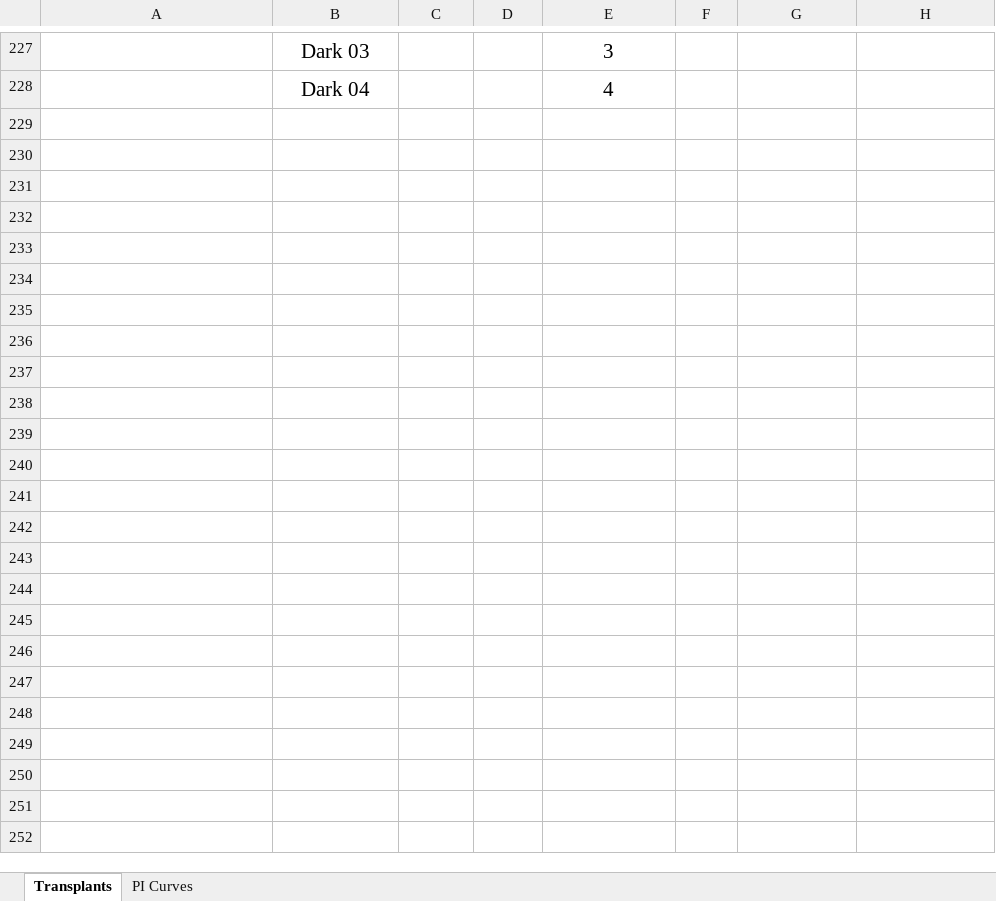
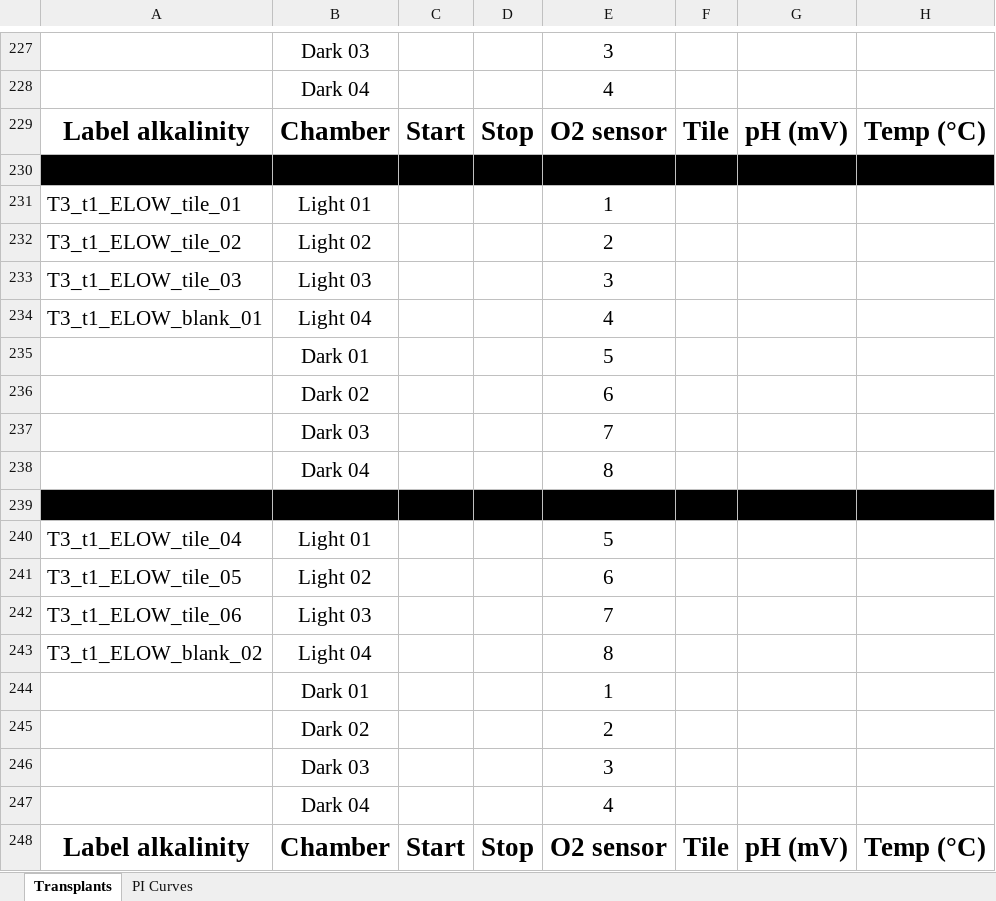
Before and after one commit to JayCrlt/BenthFun, an Excel workbook: Data/0. Fieldwork documents to print/XLSX/Campaign – diving log.xlsx, sheet Transplants, drawn as a sheet; only a part is shown, gaps mark what is left out; values as stored, in another font and other column widths than the file's, no borders; the diff covers the shown part only; the diff names each change by its address in the sheet, - before the commit and + after, or states it on an @@ line.

```diff
--- a/Data/0. Fieldwork documents to print/XLSX/Campaign – diving log.xlsx (sheet Transplants)
+++ b/Data/0. Fieldwork documents to print/XLSX/Campaign – diving log.xlsx (sheet Transplants)
+row 229: Label alkalinity | Chamber | Start | Stop | O2 sensor | Tile | pH (mV) | Temp (°C)
+row 230: (empty)
+row 231: T3_t1_ELOW_tile_01 | Light 01 |  |  | 1
+row 232: T3_t1_ELOW_tile_02 | Light 02 |  |  | 2
+row 233: T3_t1_ELOW_tile_03 | Light 03 |  |  | 3
+row 234: T3_t1_ELOW_blank_01 | Light 04 |  |  | 4
+row 235:  | Dark 01 |  |  | 5
+row 236:  | Dark 02 |  |  | 6
+row 237:  | Dark 03 |  |  | 7
+row 238:  | Dark 04 |  |  | 8
+row 239: (empty)
+row 240: T3_t1_ELOW_tile_04 | Light 01 |  |  | 5
+row 241: T3_t1_ELOW_tile_05 | Light 02 |  |  | 6
+row 242: T3_t1_ELOW_tile_06 | Light 03 |  |  | 7
+row 243: T3_t1_ELOW_blank_02 | Light 04 |  |  | 8
+row 244:  | Dark 01 |  |  | 1
+row 245:  | Dark 02 |  |  | 2
+row 246:  | Dark 03 |  |  | 3
+row 247:  | Dark 04 |  |  | 4
+row 248: Label alkalinity | Chamber | Start | Stop | O2 sensor | Tile | pH (mV) | Temp (°C)
```
Also changed, not shown: 37 added rows elsewhere in this sheet, Data/1. Diving log/Diving_log_BenthFun.xlsx, Data/3. Alkalinity/Alkalinity_BenthFun.xlsx, 23 other files.
